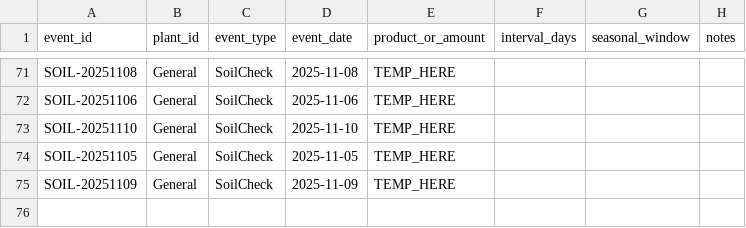
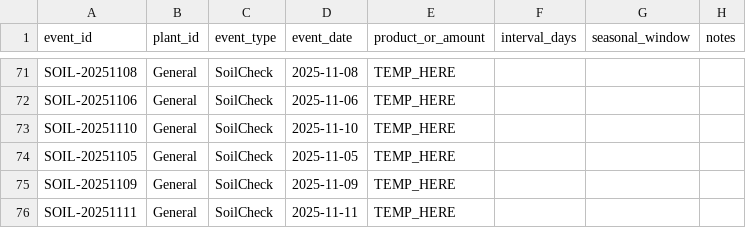
Before and after one commit to ozbren/garden-ai, a CSV file: data/garden_events.csv, drawn as a sheet; only a part is shown, gaps mark what is left out; the diff names each change by its address in the sheet, - before the commit and + after, or states it on an @@ line.

```diff
--- a/data/garden_events.csv
+++ b/data/garden_events.csv
+row 76: SOIL-20251111 | General | SoilCheck | 2025-11-11 | TEMP_HERE
```
